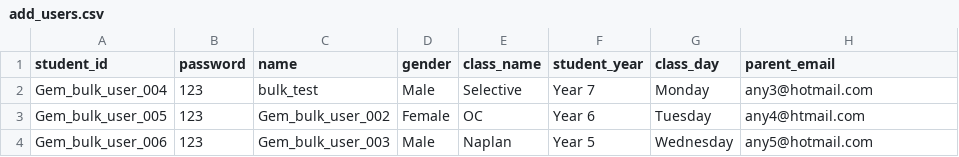
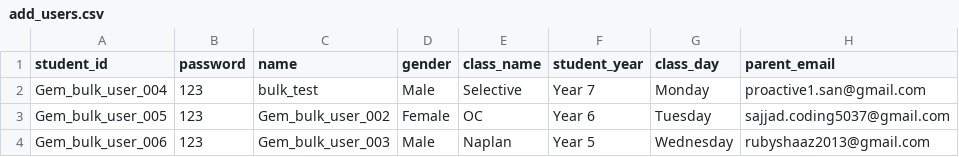
Before and after one commit to gemkidsacademy/Exam_module, a CSV file: add_users.csv, drawn as a sheet.

```diff
--- a/add_users.csv
+++ b/add_users.csv
@@ -1,4 +1,4 @@
 student_id,password,name,gender,class_name,student_year,class_day,parent_email
-Gem_bulk_user_004,123,bulk_test,Male,Selective,Year 7 ,Monday,any3@hotmail.com
-Gem_bulk_user_005,123,Gem_bulk_user_002,Female,OC,Year 6,Tuesday,any4@htmail.com
-Gem_bulk_user_006,123,Gem_bulk_user_003,Male,Naplan,Year 5,Wednesday,any5@hotmail.com
+Gem_bulk_user_004,123,bulk_test,Male,Selective,Year 7 ,Monday,proactive1.san@gmail.com
+Gem_bulk_user_005,123,Gem_bulk_user_002,Female,OC,Year 6,Tuesday,sajjad.coding5037@gmail.com
+Gem_bulk_user_006,123,Gem_bulk_user_003,Male,Naplan,Year 5,Wednesday,rubyshaaz2013@gmail.com
```
Also changed, not shown: 11 other files.
